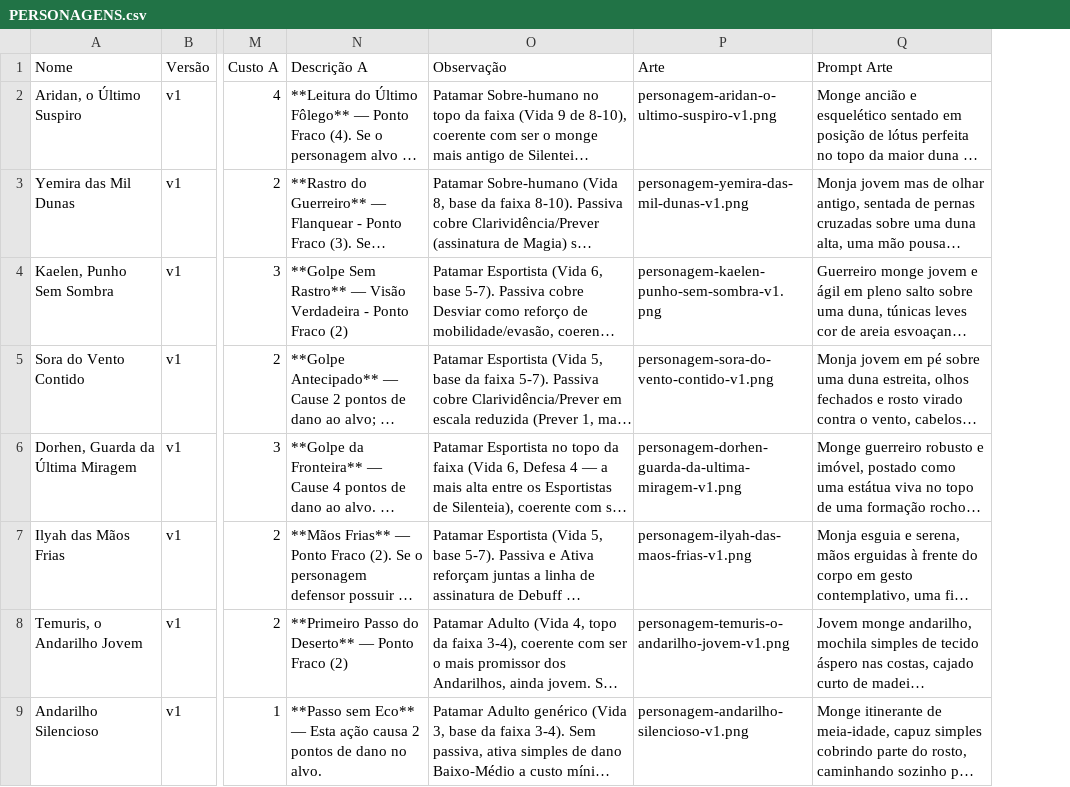
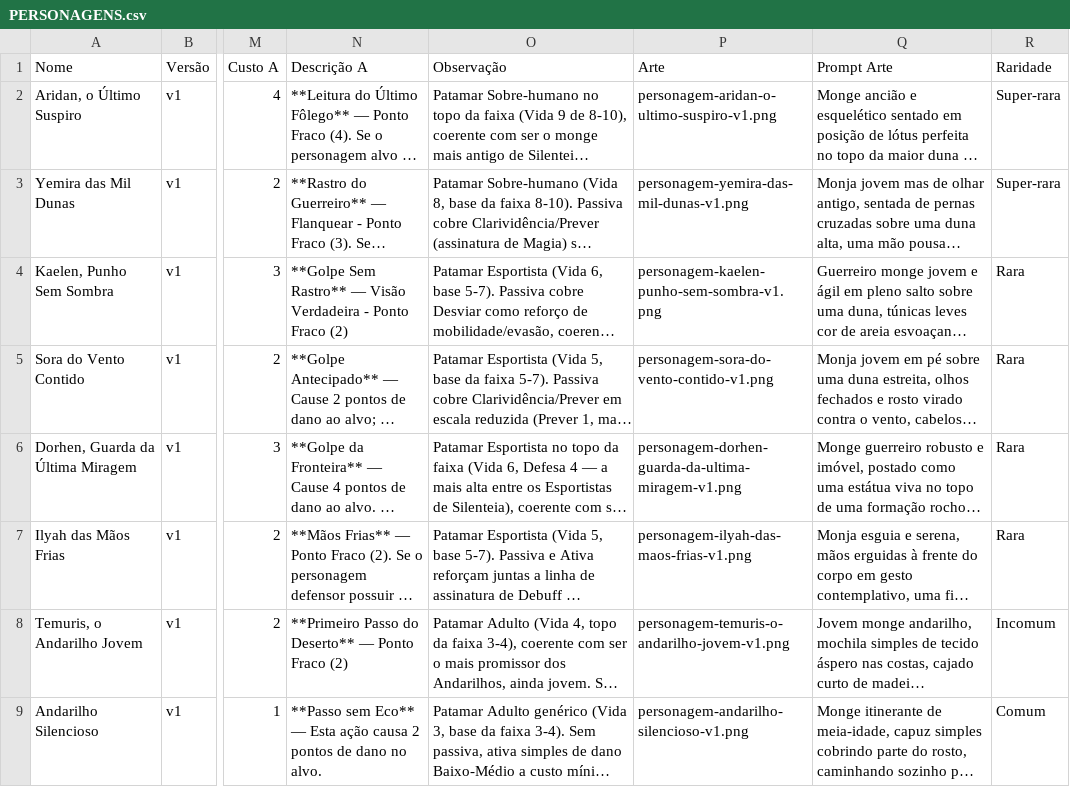
Before and after one commit to cliparelli/tcg, a CSV file: LIB/Fratura do Multiverso/PERSONAGENS.csv, drawn as a sheet; only a part is shown, gaps mark what is left out; long unchanged cells end in …; the diff names each change by its address in the sheet, - before the commit and + after, or states it on an @@ line.

```diff
--- a/LIB/Fratura do Multiverso/PERSONAGENS.csv
+++ b/LIB/Fratura do Multiverso/PERSONAGENS.csv
+column R (Raridade), rows 2-9: Super-rara | Super-rara | Rara | Rara | Rara | Rara | Incomum | Comum
```
Also changed, not shown: LIB/Fratura do Multiverso/ENERGIAS.csv, LIB/Fratura do Multiverso/ITENS.csv, 41 other files.
